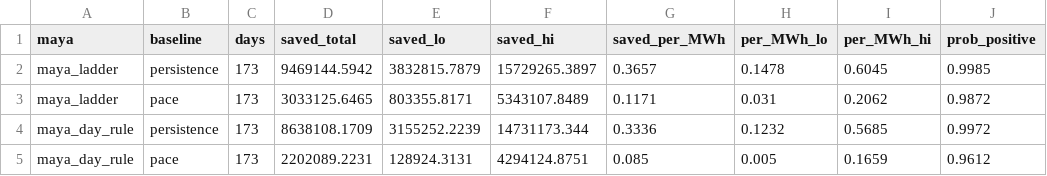
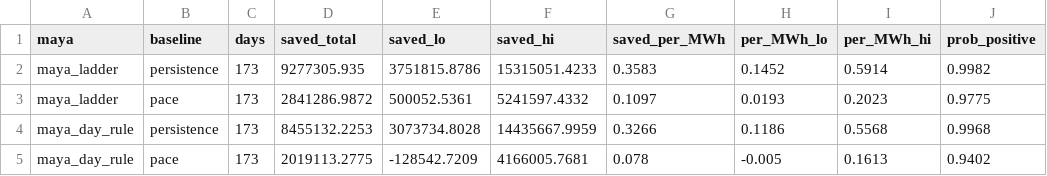
Before and after one commit to RendellRich/maya-forecasting-v2, a CSV file: app/data/savings_ci.csv, drawn as a sheet.

```diff
--- a/app/data/savings_ci.csv
+++ b/app/data/savings_ci.csv
@@ -1,5 +1,5 @@
 maya,baseline,days,saved_total,saved_lo,saved_hi,saved_per_MWh,per_MWh_lo,per_MWh_hi,prob_positive
-maya_ladder,persistence,173,9469144.5942,3832815.7879,15729265.3897,0.3657,0.1478,0.6045,0.9985
-maya_ladder,pace,173,3033125.6465,803355.8171,5343107.8489,0.1171,0.031,0.2062,0.9872
-maya_day_rule,persistence,173,8638108.1709,3155252.2239,14731173.344,0.3336,0.1232,0.5685,0.9972
-maya_day_rule,pace,173,2202089.2231,128924.3131,4294124.8751,0.085,0.005,0.1659,0.9612
+maya_ladder,persistence,173,9277305.935,3751815.8786,15315051.4233,0.3583,0.1452,0.5914,0.9982
+maya_ladder,pace,173,2841286.9872,500052.5361,5241597.4332,0.1097,0.0193,0.2023,0.9775
+maya_day_rule,persistence,173,8455132.2253,3073734.8028,14435667.9959,0.3266,0.1186,0.5568,0.9968
+maya_day_rule,pace,173,2019113.2775,-128542.7209,4166005.7681,0.078,-0.005,0.1613,0.9402
```
Also changed, not shown: app/data/backtest_daily_risk.csv, app/data/lag48_buyahead_metrics.csv, 40 other files.
